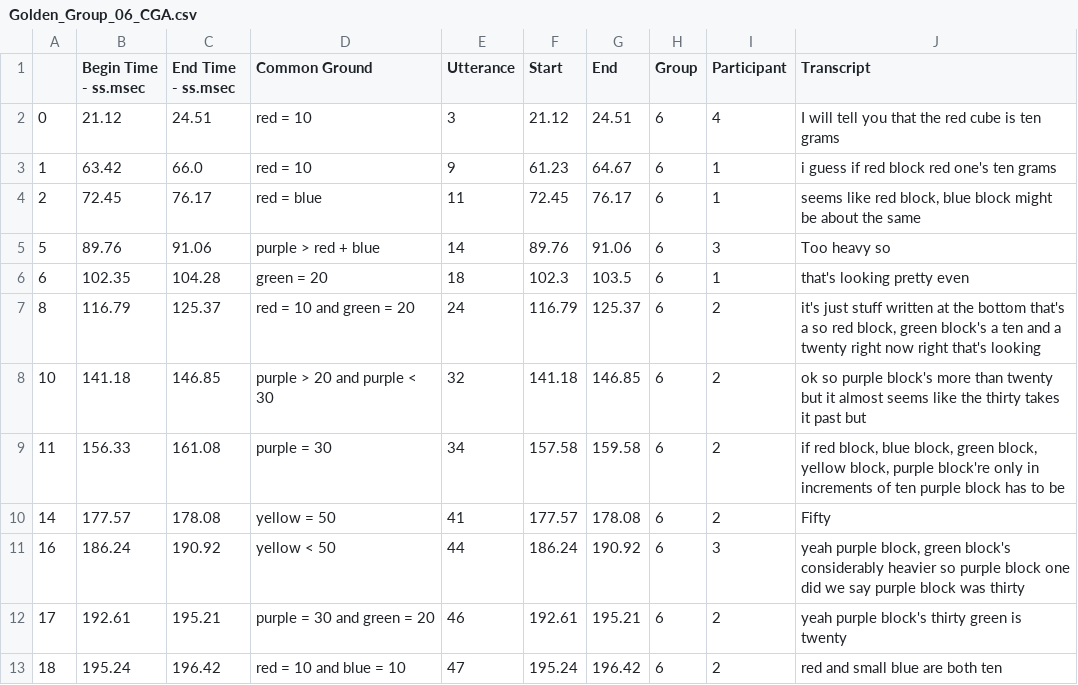
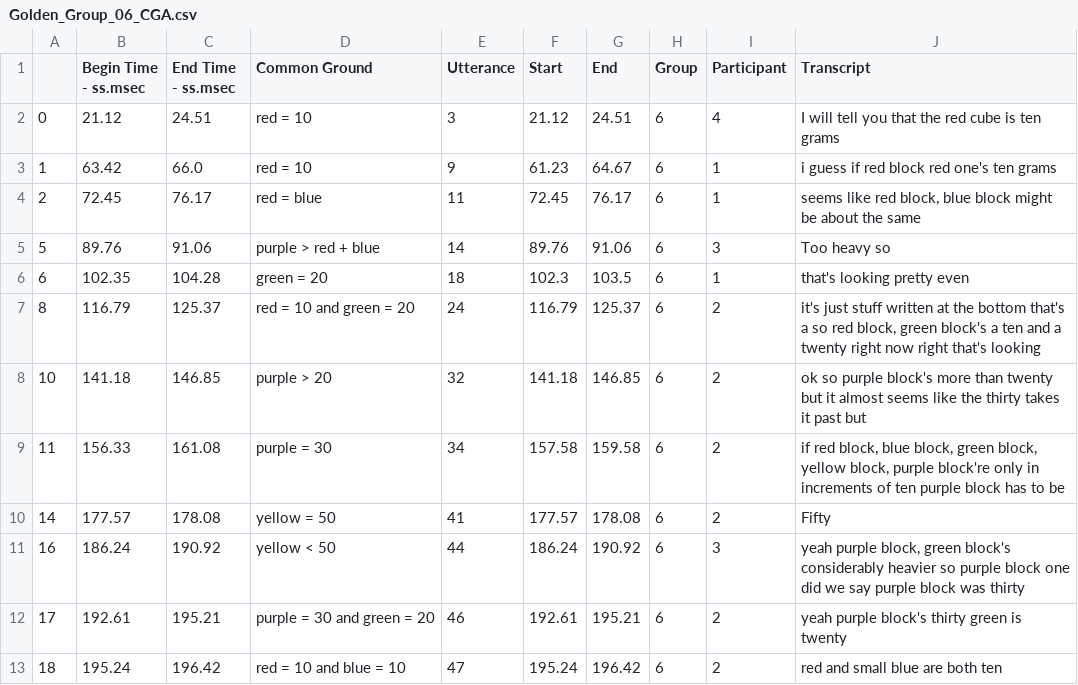
Before and after one commit to Videepvv/XE, a CSV file: Data/goldenFiles/Golden_Group_06_CGA.csv, drawn as a sheet; only a part is shown.

```diff
--- a/Data/goldenFiles/Golden_Group_06_CGA.csv
+++ b/Data/goldenFiles/Golden_Group_06_CGA.csv
@@ -7,3 +7,3 @@
 8,116.79,125.37,red = 10 and green = 20,24,116.79,125.37,6,2,"it's just stuff written at the bottom that's a so red block, green block's a ten and a twenty right now right that's looking"
-10,141.18,146.85,purple > 20 and purple < 30,32,141.18,146.85,6,2,ok so purple block's more than twenty but it almost seems like the thirty takes it past but
+10,141.18,146.85,purple > 20,32,141.18,146.85,6,2,ok so purple block's more than twenty but it almost seems like the thirty takes it past but
 11,156.33,161.08,purple = 30,34,157.58,159.58,6,2,"if red block, blue block, green block, yellow block, purple block're only in increments of ten purple block has to be"
```
Also changed, not shown: Data/goldenFiles/Dataset_Updated.csv, Data/goldenFiles/Golden_Group_08_CGA.csv, 5 other files.
